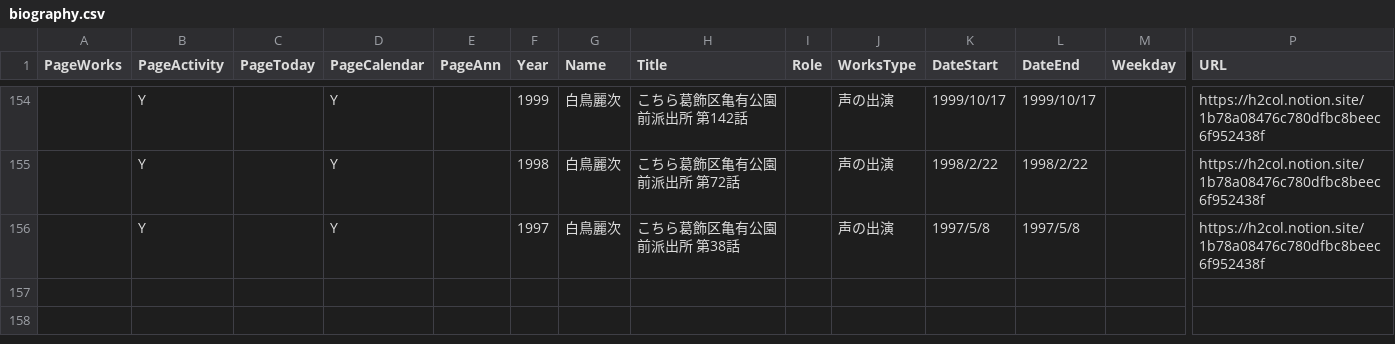
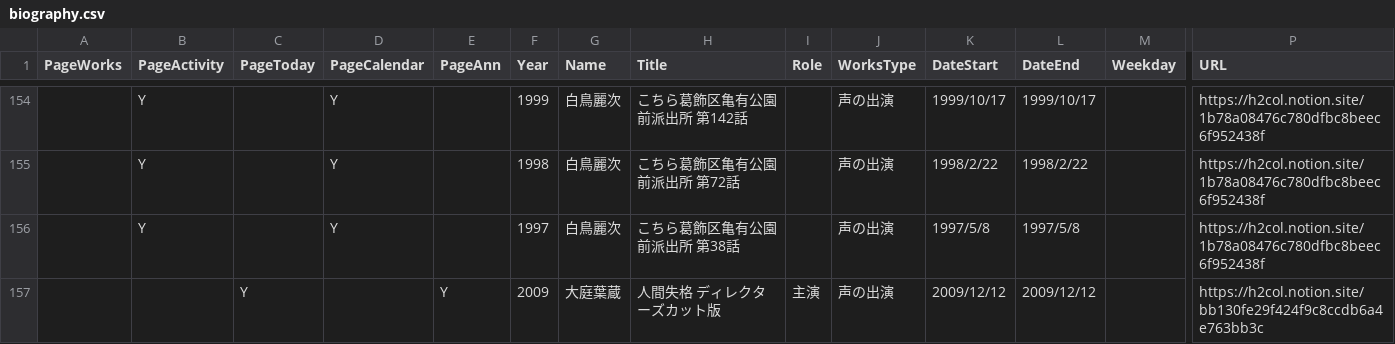
Before and after one commit to skmstdb/skmstdb.github.io, a CSV file: data/biography.csv, drawn as a sheet; only a part is shown, gaps mark what is left out; rows hold the shown columns only; the diff names each change by its address in the sheet, - before the commit and + after, or states it on an @@ line.

Commit message:
Update biography.csv

```diff
--- a/data/biography.csv
+++ b/data/biography.csv
+row 157:  |  | Y |  | Y | 2009 | 大庭葉蔵 | 人間失格 ディレクターズカット版 | 主演 | 声の出演 | 2009/12/12 | 2009/12/12 |  | https://h2col.notion.site/bb130fe29f424f9c8ccdb6a4e763bb3c
```
